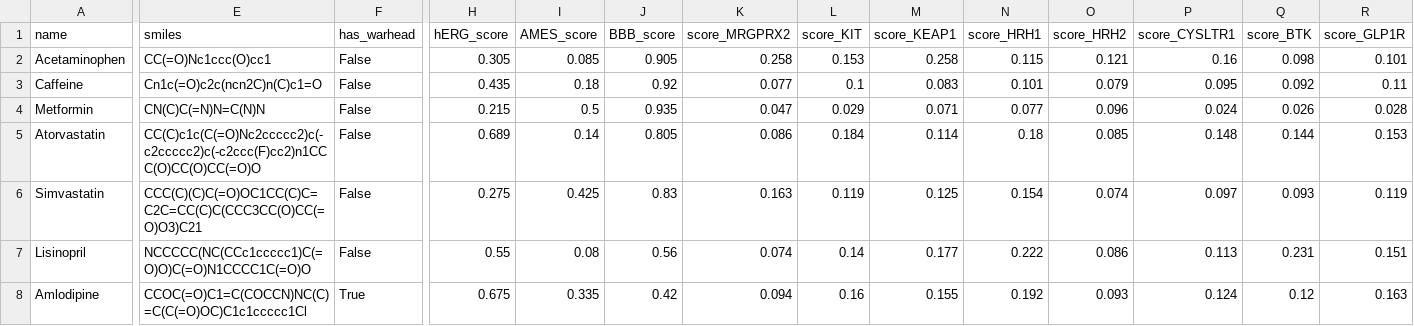
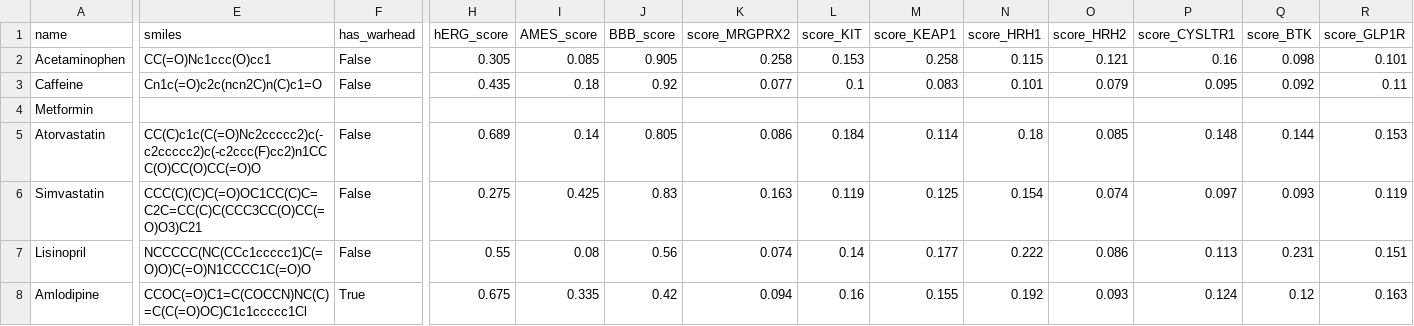
Before and after one commit to mrdulasolutions/MCAS.Opensource, a CSV file: outputs/benchmark_negative_controls.csv, drawn as a sheet; only a part is shown, gaps mark what is left out; the diff covers the shown part only; the diff names each change by its address in the sheet, - before the commit and + after, or states it on an @@ line.

```diff
--- a/outputs/benchmark_negative_controls.csv
+++ b/outputs/benchmark_negative_controls.csv
-E4 (smiles): CN(C)C(=N)N=C(N)N
+E4 (smiles): (empty)
-F4 (has_warhead): False
+F4 (has_warhead): (empty)
-H4 (hERG_score): 0.215
+H4 (hERG_score): (empty)
-I4 (AMES_score): 0.5
+I4 (AMES_score): (empty)
-J4 (BBB_score): 0.935
+J4 (BBB_score): (empty)
-K4 (score_MRGPRX2): 0.047
+K4 (score_MRGPRX2): (empty)
-L4 (score_KIT): 0.029
+L4 (score_KIT): (empty)
-M4 (score_KEAP1): 0.071
+M4 (score_KEAP1): (empty)
-N4 (score_HRH1): 0.077
+N4 (score_HRH1): (empty)
-O4 (score_HRH2): 0.096
+O4 (score_HRH2): (empty)
-P4 (score_CYSLTR1): 0.024
+P4 (score_CYSLTR1): (empty)
-Q4 (score_BTK): 0.026
+Q4 (score_BTK): (empty)
-R4 (score_GLP1R): 0.028
+R4 (score_GLP1R): (empty)
```
Also changed, not shown: 15 edited cells elsewhere in this file, outputs/benchmark_known_actives.csv, outputs/docking_BTK.csv, 18 other files.
